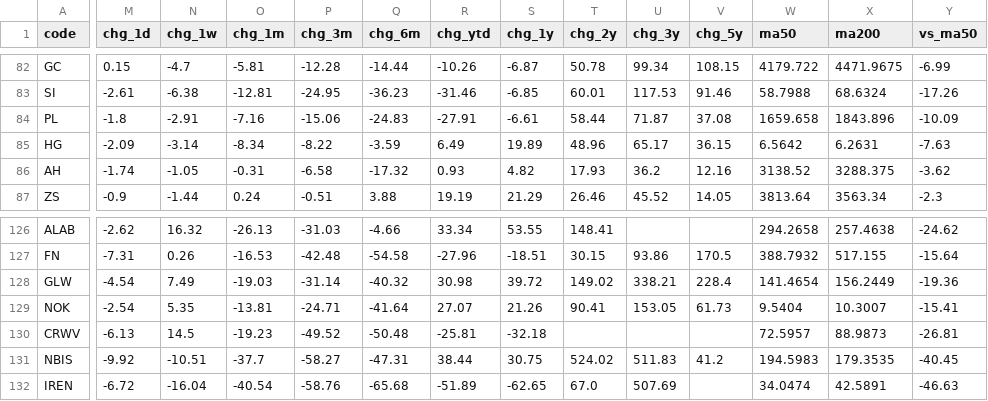
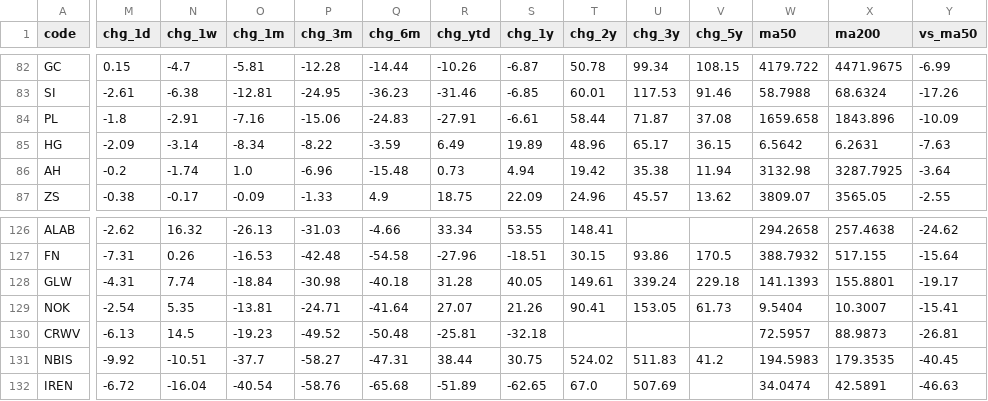
Before and after one commit to EricLiu76/market-dashboard, a CSV file: data/market_snapshot.csv, drawn as a sheet; only a part is shown, gaps mark what is left out; the diff covers the shown part only; the diff names each change by its address in the sheet, - before the commit and + after, or states it on an @@ line.

```diff
--- a/data/market_snapshot.csv
+++ b/data/market_snapshot.csv
-M86 (chg_1d): -1.74
+M86 (chg_1d): -0.2
-N86 (chg_1w): -1.05
+N86 (chg_1w): -1.74
-O86 (chg_1m): -0.31
+O86 (chg_1m): 1.0
-P86 (chg_3m): -6.58
+P86 (chg_3m): -6.96
-Q86 (chg_6m): -17.32
+Q86 (chg_6m): -15.48
-R86 (chg_ytd): 0.93
+R86 (chg_ytd): 0.73
-S86 (chg_1y): 4.82
+S86 (chg_1y): 4.94
-T86 (chg_2y): 17.93
+T86 (chg_2y): 19.42
-U86 (chg_3y): 36.2
+U86 (chg_3y): 35.38
-V86 (chg_5y): 12.16
+V86 (chg_5y): 11.94
-W86 (ma50): 3138.52
+W86 (ma50): 3132.98
-X86 (ma200): 3288.375
+X86 (ma200): 3287.7925
-Y86 (vs_ma50): -3.62
+Y86 (vs_ma50): -3.64
-M87 (chg_1d): -0.9
+M87 (chg_1d): -0.38
-N87 (chg_1w): -1.44
+N87 (chg_1w): -0.17
-O87 (chg_1m): 0.24
+O87 (chg_1m): -0.09
-P87 (chg_3m): -0.51
+P87 (chg_3m): -1.33
-Q87 (chg_6m): 3.88
+Q87 (chg_6m): 4.9
-R87 (chg_ytd): 19.19
+R87 (chg_ytd): 18.75
-S87 (chg_1y): 21.29
+S87 (chg_1y): 22.09
-T87 (chg_2y): 26.46
+T87 (chg_2y): 24.96
-U87 (chg_3y): 45.52
+U87 (chg_3y): 45.57
-V87 (chg_5y): 14.05
+V87 (chg_5y): 13.62
-W87 (ma50): 3813.64
+W87 (ma50): 3809.07
-X87 (ma200): 3563.34
+X87 (ma200): 3565.05
-Y87 (vs_ma50): -2.3
+Y87 (vs_ma50): -2.55
-M128 (chg_1d): -4.54
+M128 (chg_1d): -4.31
-N128 (chg_1w): 7.49
+N128 (chg_1w): 7.74
-O128 (chg_1m): -19.03
+O128 (chg_1m): -18.84
-P128 (chg_3m): -31.14
+P128 (chg_3m): -30.98
-Q128 (chg_6m): -40.32
+Q128 (chg_6m): -40.18
-R128 (chg_ytd): 30.98
+R128 (chg_ytd): 31.28
-S128 (chg_1y): 39.72
+S128 (chg_1y): 40.05
-T128 (chg_2y): 149.02
+T128 (chg_2y): 149.61
-U128 (chg_3y): 338.21
+U128 (chg_3y): 339.24
-V128 (chg_5y): 228.4
+V128 (chg_5y): 229.18
-W128 (ma50): 141.4654
+W128 (ma50): 141.1393
-X128 (ma200): 156.2449
+X128 (ma200): 155.8801
-Y128 (vs_ma50): -19.36
+Y128 (vs_ma50): -19.17
```
Also changed, not shown: 145 edited cells elsewhere in this file, data/data_status.csv, 1 other file.
